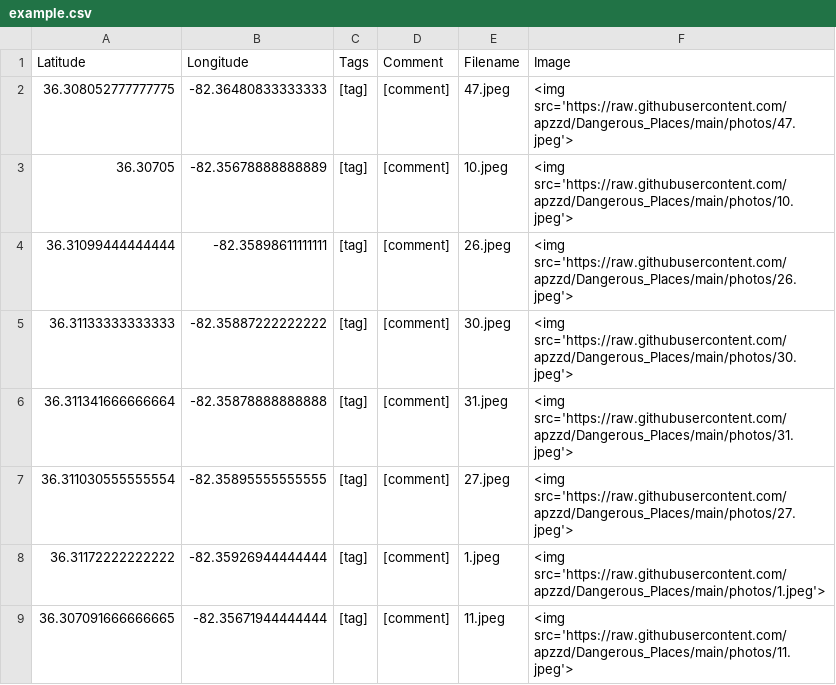
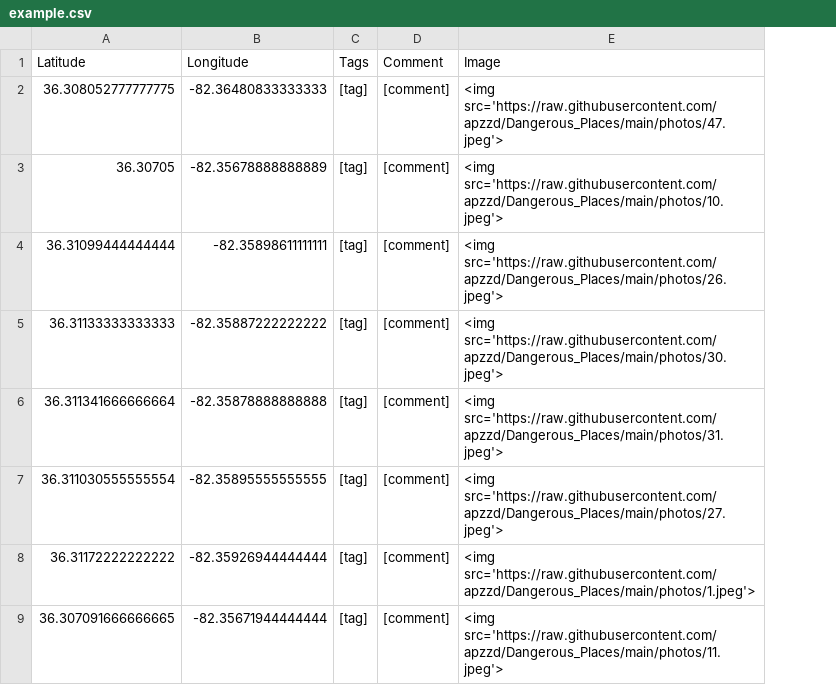
Before and after one commit to apzzd/Dangerous_Places, a CSV file: example.csv, drawn as a sheet; only a part is shown; the diff names each change by its address in the sheet, - before the commit and + after, or states it on an @@ line.

Commit message:
ANOTHER commit

```diff
--- a/example.csv
+++ b/example.csv
-column E (Filename), rows 2-9: 47.jpeg | 10.jpeg | 26.jpeg | 30.jpeg | 31.jpeg | 27.jpeg | 1.jpeg | 11.jpeg
```
